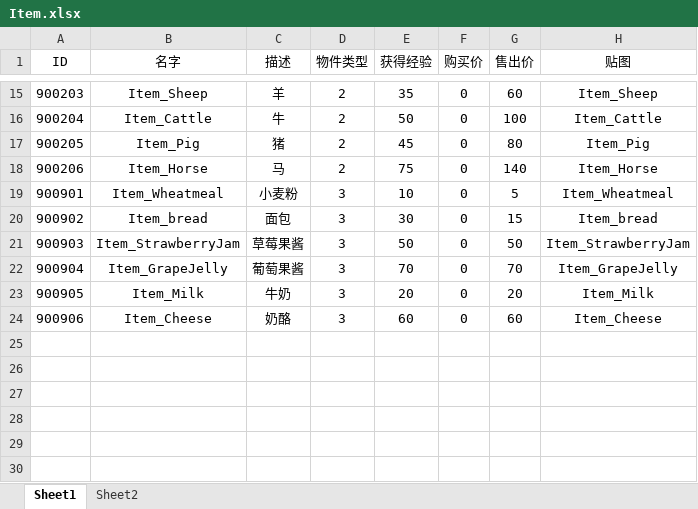
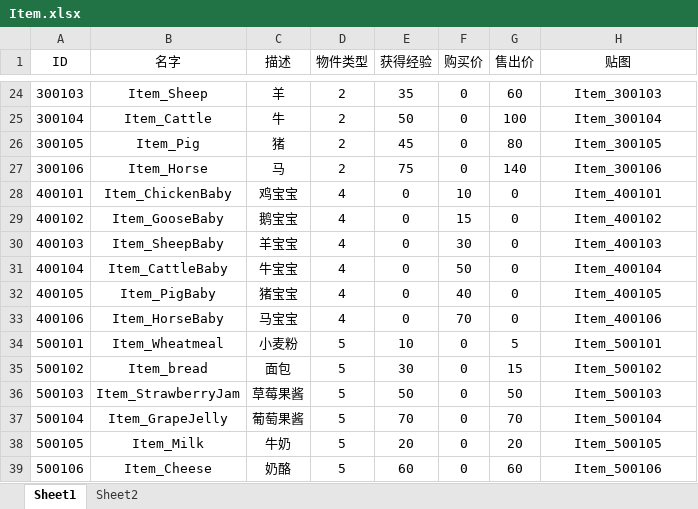
Before and after one commit to H5Platform/FarmLinker-Assets, an Excel workbook: Excel/Item.xlsx, sheet Sheet1, drawn as a sheet; only a part is shown, gaps mark what is left out; values as stored, in another font and other column widths than the file's, no borders; addresses are those after the commit; the diff covers the shown part only; the diff names each change by its address in the sheet, - before the commit and + after, or states it on an @@ line.

```diff
--- a/Excel/Item.xlsx (sheet Sheet1)
+++ b/Excel/Item.xlsx (sheet Sheet1)
-A24 (ID): 900203
+A24 (ID): 300103
-H24 (贴图): Item_Sheep
+H24 (贴图): Item_300103
-A25 (ID): 900204
+A25 (ID): 300104
-H25 (贴图): Item_Cattle
+H25 (贴图): Item_300104
-A26 (ID): 900205
+A26 (ID): 300105
-H26 (贴图): Item_Pig
+H26 (贴图): Item_300105
-A27 (ID): 900206
+A27 (ID): 300106
-H27 (贴图): Item_Horse
+H27 (贴图): Item_300106
+row 28: 400101 | Item_ChickenBaby | 鸡宝宝 | 4 | 0 | 10 | 0 | Item_400101
+row 29: 400102 | Item_GooseBaby | 鹅宝宝 | 4 | 0 | 15 | 0 | Item_400102
+row 30: 400103 | Item_SheepBaby | 羊宝宝 | 4 | 0 | 30 | 0 | Item_400103
+row 31: 400104 | Item_CattleBaby | 牛宝宝 | 4 | 0 | 50 | 0 | Item_400104
+row 32: 400105 | Item_PigBaby | 猪宝宝 | 4 | 0 | 40 | 0 | Item_400105
+row 33: 400106 | Item_HorseBaby | 马宝宝 | 4 | 0 | 70 | 0 | Item_400106
-A34 (ID): 900901
+A34 (ID): 500101
-D34:D39 (物件类型): 3
+D34:D39 (物件类型): 5
-H34 (贴图): Item_Wheatmeal
+H34 (贴图): Item_500101
-A35 (ID): 900902
+A35 (ID): 500102
-H35 (贴图): Item_bread
+H35 (贴图): Item_500102
-A36 (ID): 900903
+A36 (ID): 500103
-H36 (贴图): Item_StrawberryJam
+H36 (贴图): Item_500103
-A37 (ID): 900904
+A37 (ID): 500104
-H37 (贴图): Item_GrapeJelly
+H37 (贴图): Item_500104
-A38 (ID): 900905
+A38 (ID): 500105
-H38 (贴图): Item_Milk
+H38 (贴图): Item_500105
-A39 (ID): 900906
+A39 (ID): 500106
-H39 (贴图): Item_Cheese
+H39 (贴图): Item_500106
```
Also changed, not shown: 9 added rows and 22 edited cells elsewhere in this sheet, Excel/Animal.xlsx, Excel/Build.xlsx, 2 other files.
